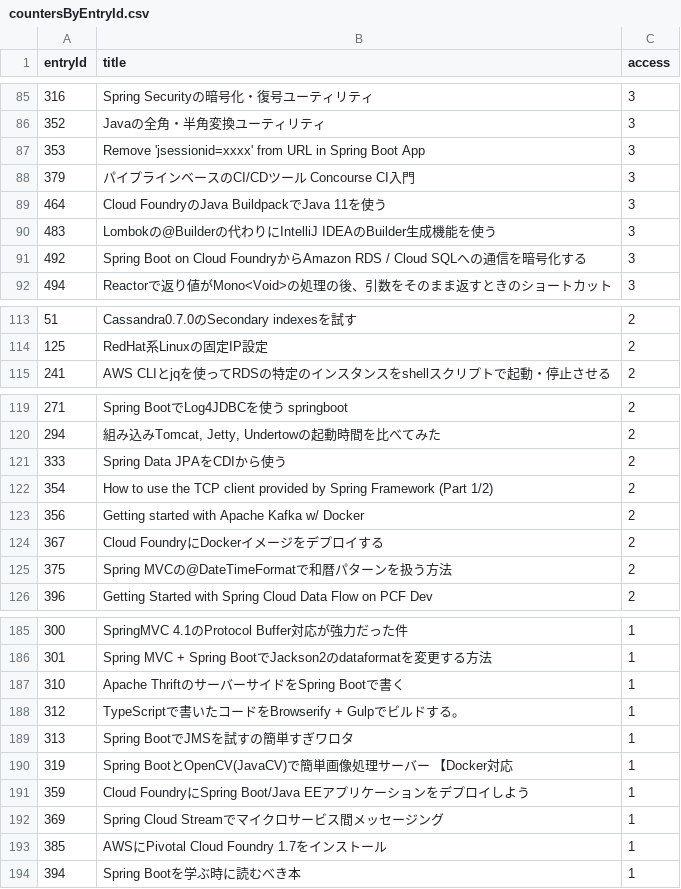
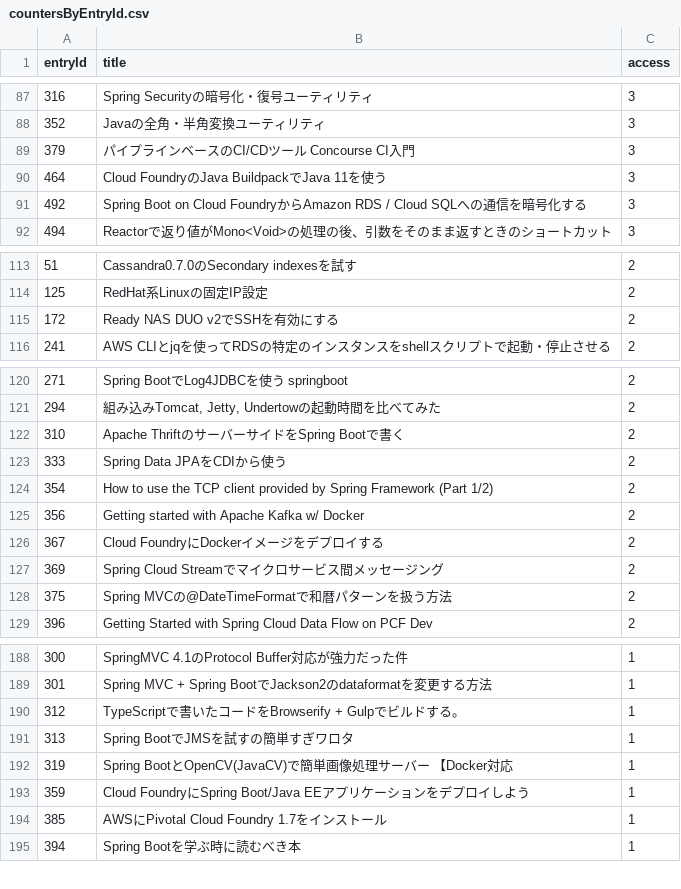
Before and after one commit to categolj/access-report, a CSV file: 2024-08-26_2024-09-01/countersByEntryId.csv, drawn as a sheet; only a part is shown, gaps mark what is left out; the diff covers the shown part only.

```diff
--- a/2024-08-26_2024-09-01/countersByEntryId.csv
+++ b/2024-08-26_2024-09-01/countersByEntryId.csv
@@ -86,6 +88,4 @@ entryId,title,access
 352,Javaの全角・半角変換ユーティリティ,3
-353,Remove 'jsessionid=xxxx' from URL in Spring Boot App,3
 379,パイプラインベースのCI/CDツール Concourse CI入門,3
 464,Cloud FoundryのJava BuildpackでJava 11を使う,3
-483,Lombokの@Builderの代わりにIntelliJ IDEAのBuilder生成機能を使う,3
 492,Spring Boot on Cloud FoundryからAmazon RDS / Cloud SQLへの通信を暗号化する,3
@@ -114,2 +114,3 @@ entryId,title,access
 125,RedHat系Linuxの固定IP設定,2
+172,Ready NAS DUO v2でSSHを有効にする,2
 241,AWS CLIとjqを使ってRDSの特定のインスタンスをshellスクリプトで起動・停止させる,2
@@ -120,2 +121,3 @@ entryId,title,access
 294,"組み込みTomcat, Jetty, Undertowの起動時間を比べてみた",2
+310,Apache ThriftのサーバーサイドをSpring Bootで書く,2
 333,Spring Data JPAをCDIから使う,2
@@ -124,2 +126,3 @@ entryId,title,access
 367,Cloud FoundryにDockerイメージをデプロイする,2
+369,Spring Cloud Streamでマイクロサービス間メッセージング,2
 375,Spring MVCの@DateTimeFormatで和暦パターンを扱う方法,2
@@ -186,3 +189,2 @@ entryId,title,access
 301,Spring MVC + Spring BootでJackson2のdataformatを変更する方法,1
-310,Apache ThriftのサーバーサイドをSpring Bootで書く,1
 312,TypeScriptで書いたコードをBrowserify + Gulpでビルドする。,1
@@ -191,3 +193,2 @@ entryId,title,access
 359,Cloud FoundryにSpring Boot/Java EEアプリケーションをデプロイしよう,1
-369,Spring Cloud Streamでマイクロサービス間メッセージング,1
 385,AWSにPivotal Cloud Foundry 1.7をインストール,1
```
Also changed, not shown: 15 added rows, 14 removed rows and 5 edited cells elsewhere in this file.
